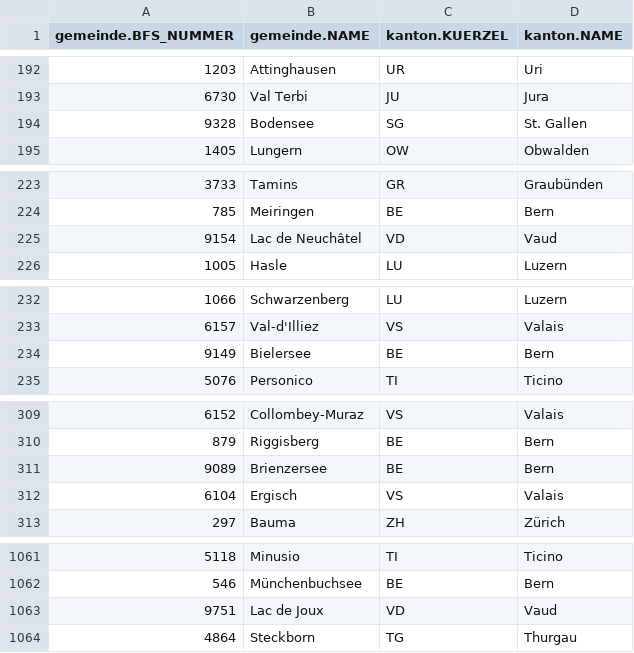
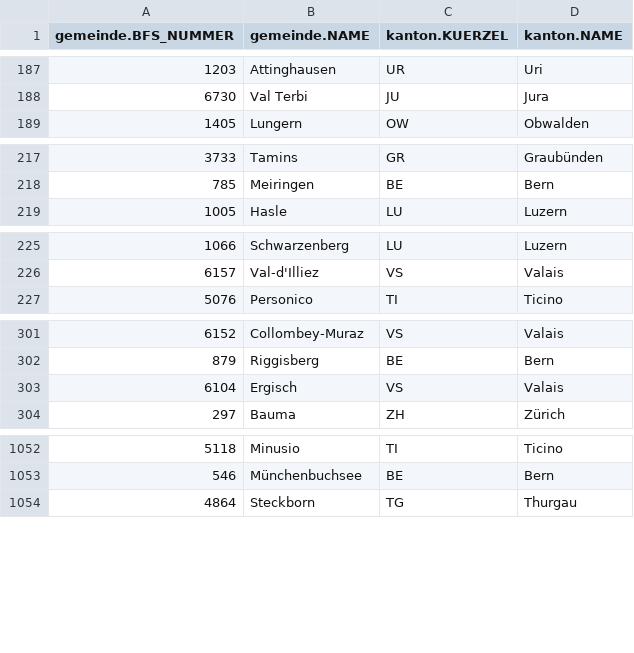
Before and after one commit to cividi/ch-municipalities, a CSV file: data/gemeinden.csv, drawn as a sheet; only a part is shown, gaps mark what is left out; the diff covers the shown part only; the diff names each change by its address in the sheet, - before the commit and + after, or states it on an @@ line.

```diff
--- a/data/gemeinden.csv
+++ b/data/gemeinden.csv
-row 194: 9328 | Bodensee | SG | St. Gallen
-row 225: 9154 | Lac de Neuchâtel | VD | Vaud
-row 234: 9149 | Bielersee | BE | Bern
-row 311: 9089 | Brienzersee | BE | Bern
-row 1063: 9751 | Lac de Joux | VD | Vaud
```
Also changed, not shown: 10 removed rows elsewhere in this file, 6 other files.
